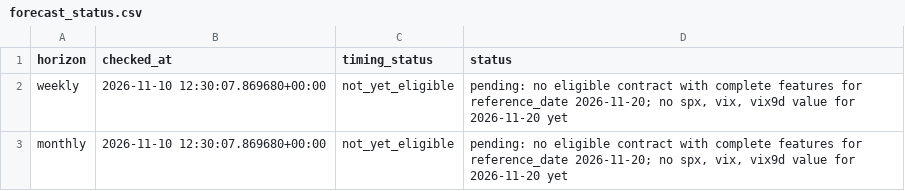
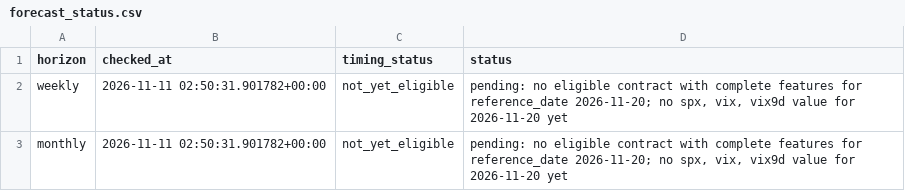
Before and after one commit to jsubramanian5-cmd/predictspxml, a CSV file: artifacts/forecast_status.csv, drawn as a sheet.

```diff
--- a/artifacts/forecast_status.csv
+++ b/artifacts/forecast_status.csv
@@ -1,3 +1,3 @@
 horizon,checked_at,timing_status,status
-weekly,2026-11-10 12:30:07.869680+00:00,not_yet_eligible,"pending: no eligible contract with complete features for reference_date 2026-11-20; no spx, vix, vix9d value for 2026-11-20 yet"
-monthly,2026-11-10 12:30:07.869680+00:00,not_yet_eligible,"pending: no eligible contract with complete features for reference_date 2026-11-20; no spx, vix, vix9d value for 2026-11-20 yet"
+weekly,2026-11-11 02:50:31.901782+00:00,not_yet_eligible,"pending: no eligible contract with complete features for reference_date 2026-11-20; no spx, vix, vix9d value for 2026-11-20 yet"
+monthly,2026-11-11 02:50:31.901782+00:00,not_yet_eligible,"pending: no eligible contract with complete features for reference_date 2026-11-20; no spx, vix, vix9d value for 2026-11-20 yet"
```
Also changed, not shown: artifacts/data_audit.csv, artifacts/forecast_status_history.csv, 34 other files.
